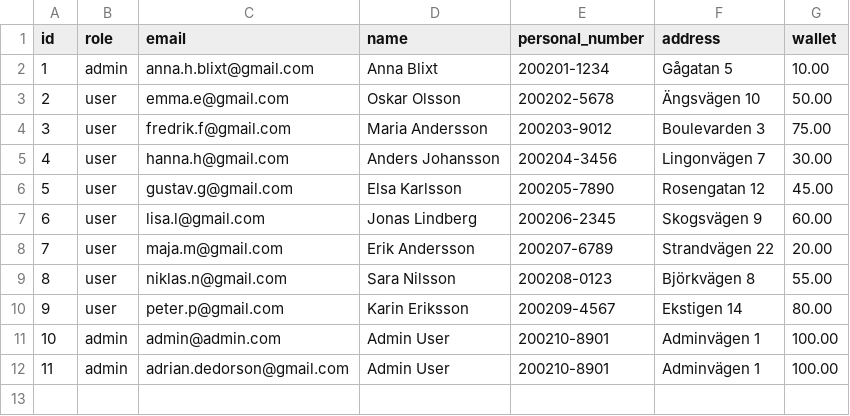
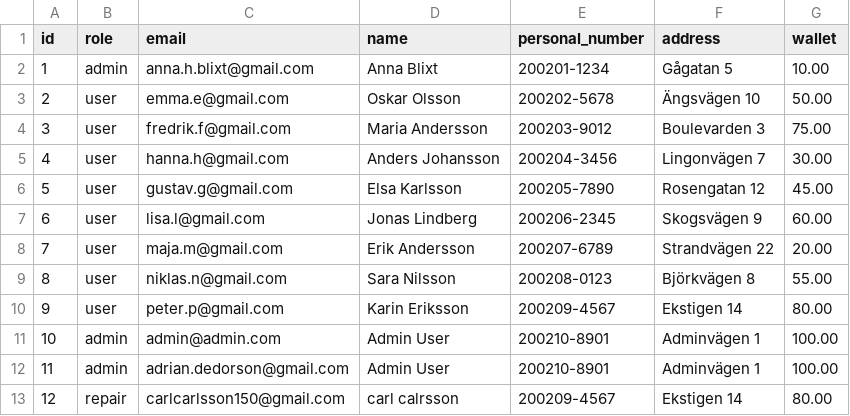
Before and after one commit to VTeamOrg/SparkGo, a CSV file: sql/csv/member.csv, drawn as a sheet; the diff names each change by its address in the sheet, - before the commit and + after, or states it on an @@ line.

Commit message:
limiters,sql repair role,isRepairEmail added

```diff
--- a/sql/csv/member.csv
+++ b/sql/csv/member.csv
+row 13: 12 | repair | carlcarlsson150@gmail.com | carl calrsson | 200209-4567 | Ekstigen 14 | 80.00
```
Also changed, not shown: 24 other files.
